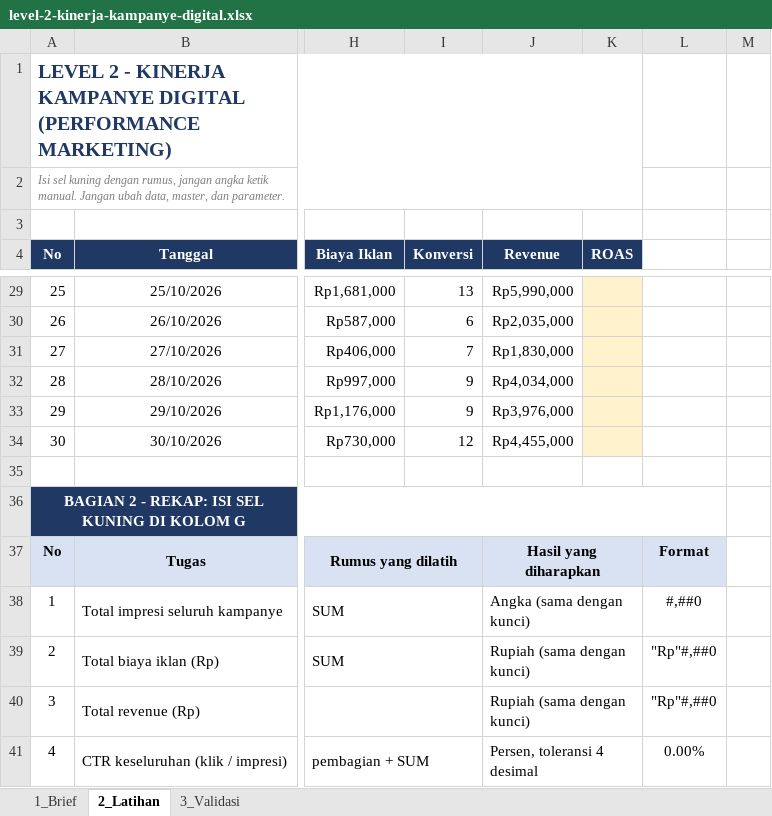
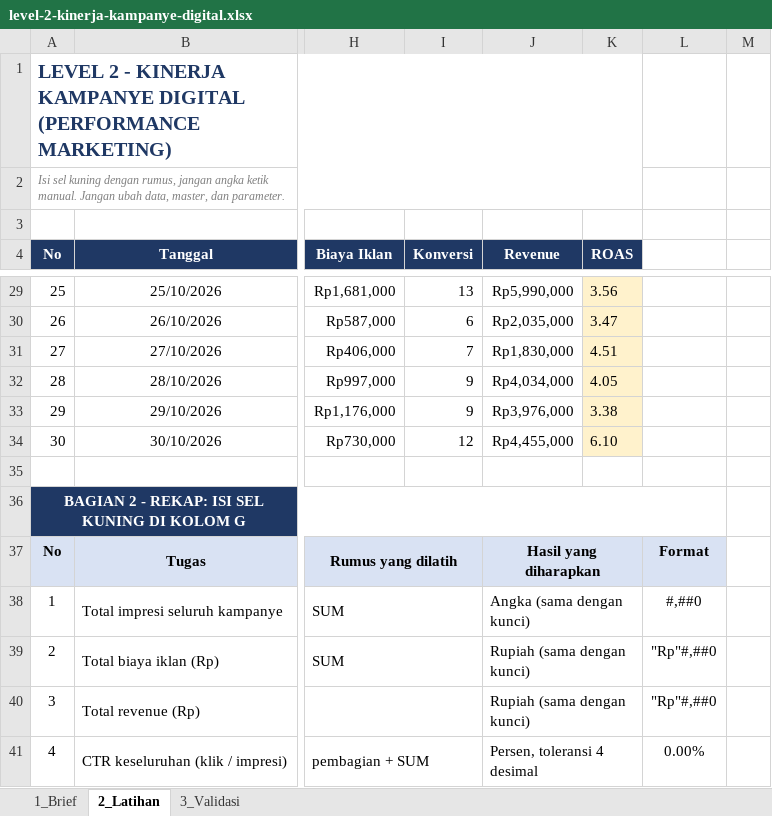
Before and after one commit to fadlanadlana/learning-lab, an Excel workbook: spreadsheet/selesai/level-2/level-2-kinerja-kampanye-digital.xlsx, sheet 2_Latihan, drawn as a sheet; only a part is shown, gaps mark what is left out; values as stored, in another font and other column widths than the file's, no borders; charts and pictures not drawn; the diff covers the shown part only; the diff names each change by its address in the sheet, - before the commit and + after, or states it on an @@ line.

```diff
--- a/spreadsheet/selesai/level-2/level-2-kinerja-kampanye-digital.xlsx (sheet 2_Latihan)
+++ b/spreadsheet/selesai/level-2/level-2-kinerja-kampanye-digital.xlsx (sheet 2_Latihan)
-K29 (ROAS): (empty)
+K29 (ROAS): 3.56
-K30 (ROAS): (empty)
+K30 (ROAS): 3.47
-K31 (ROAS): (empty)
+K31 (ROAS): 4.51
-K32 (ROAS): (empty)
+K32 (ROAS): 4.05
-K33 (ROAS): (empty)
+K33 (ROAS): 3.38
-K34 (ROAS): (empty)
+K34 (ROAS): 6.10
```
Also changed, not shown: 24 edited cells elsewhere in this sheet, sheet 3_Validasi, 1 other file.
